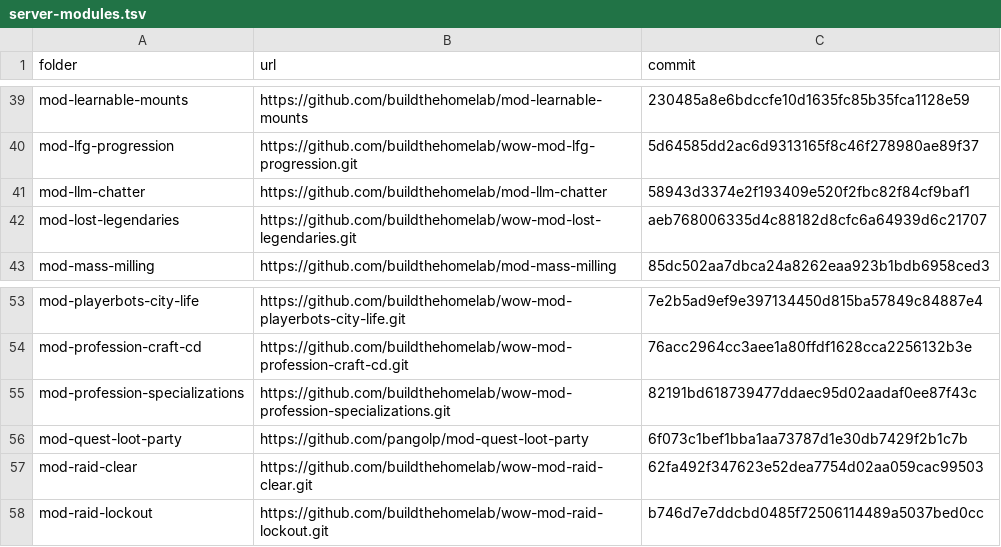
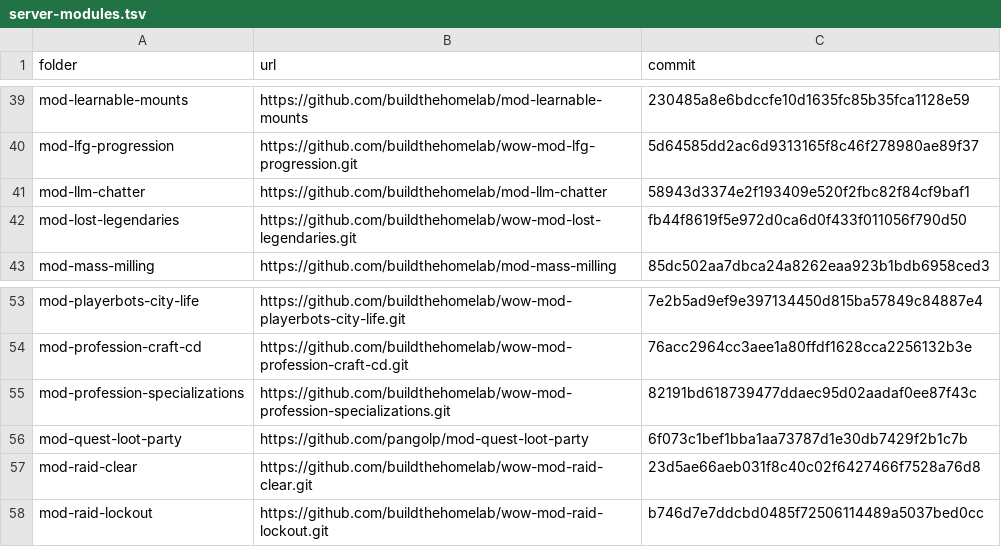
Before and after one commit to buildthehomelab/wow-ci, a TSV file: config/server-modules.tsv, drawn as a sheet; only a part is shown, gaps mark what is left out.

```diff
--- a/config/server-modules.tsv
+++ b/config/server-modules.tsv
@@ -41,3 +41,3 @@ mod-lfg-progression	https://github.com/buildthehomelab/wow-mod-lfg-progression.g
 mod-llm-chatter	https://github.com/buildthehomelab/mod-llm-chatter	58943d3374e2f193409e520f2fbc82f84cf9baf1
-mod-lost-legendaries	https://github.com/buildthehomelab/wow-mod-lost-legendaries.git	aeb768006335d4c88182d8cfc6a64939d6c21707
+mod-lost-legendaries	https://github.com/buildthehomelab/wow-mod-lost-legendaries.git	fb44f8619f5e972d0ca6d0f433f011056f790d50
 mod-mass-milling	https://github.com/buildthehomelab/mod-mass-milling	85dc502aa7dbca24a8262eaa923b1bdb6958ced3
@@ -56,3 +56,3 @@ mod-profession-specializations	https://github.com/buildthehomelab/wow-mod-profes
 mod-quest-loot-party	https://github.com/pangolp/mod-quest-loot-party	6f073c1bef1bba1aa73787d1e30db7429f2b1c7b
-mod-raid-clear	https://github.com/buildthehomelab/wow-mod-raid-clear.git	62fa492f347623e52dea7754d02aa059cac99503
+mod-raid-clear	https://github.com/buildthehomelab/wow-mod-raid-clear.git	23d5ae66aeb031f8c40c02f6427466f7528a76d8
 mod-raid-lockout	https://github.com/buildthehomelab/wow-mod-raid-lockout.git	b746d7e7ddcbd0485f72506114489a5037bed0cc
```
